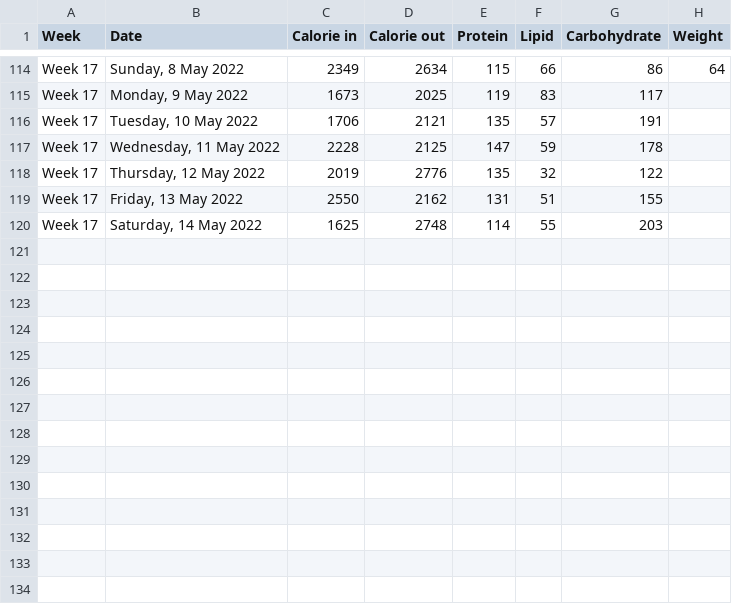
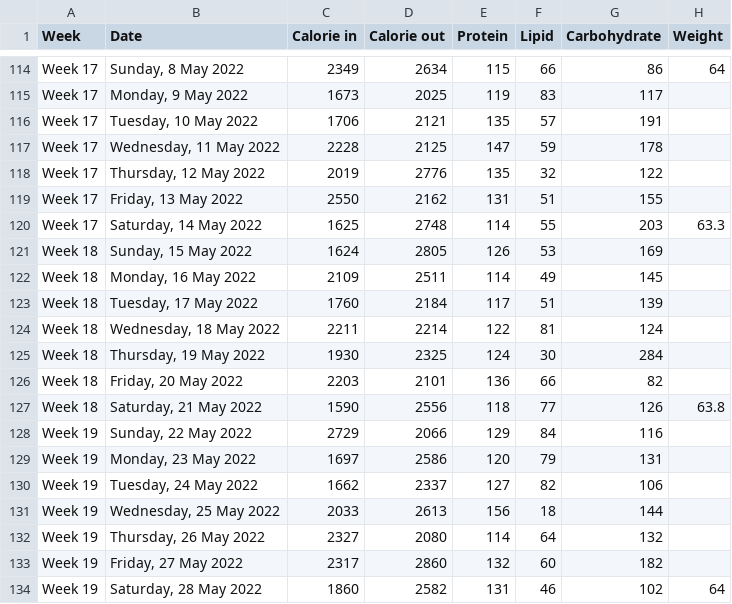
Before and after one commit to abeguin/nutrition-follow-up, a CSV file: scripts/data/follow_up.csv, drawn as a sheet; only a part is shown, gaps mark what is left out.

Commit message:
update data (week 19)

```diff
--- a/scripts/data/follow_up.csv
+++ b/scripts/data/follow_up.csv
@@ -119,2 +119,16 @@ Week 17,"Thursday, 12 May 2022",2019,2776,135,32,122,
 Week 17,"Friday, 13 May 2022",2550,2162,131,51,155,
-Week 17,"Saturday, 14 May 2022",1625,2748,114,55,203,
+Week 17,"Saturday, 14 May 2022",1625,2748,114,55,203,63.3
+Week 18,"Sunday, 15 May 2022",1624,2805,126,53,169,
+Week 18,"Monday, 16 May 2022",2109,2511,114,49,145,
+Week 18,"Tuesday, 17 May 2022",1760,2184,117,51,139,
+Week 18,"Wednesday, 18 May 2022",2211,2214,122,81,124,
+Week 18,"Thursday, 19 May 2022",1930,2325,124,30,284,
+Week 18,"Friday, 20 May 2022",2203,2101,136,66,82,
+Week 18,"Saturday, 21 May 2022",1590,2556,118,77,126,63.8
+Week 19,"Sunday, 22 May 2022",2729,2066,129,84,116,
+Week 19,"Monday, 23 May 2022",1697,2586,120,79,131,
+Week 19,"Tuesday, 24 May 2022",1662,2337,127,82,106,
+Week 19,"Wednesday, 25 May 2022",2033,2613,156,18,144,
+Week 19,"Thursday, 26 May 2022",2327,2080,114,64,132,
+Week 19,"Friday, 27 May 2022",2317,2860,132,60,182,
+Week 19,"Saturday, 28 May 2022",1860,2582,131,46,102,64
```
Also changed, not shown: 5 other files.
